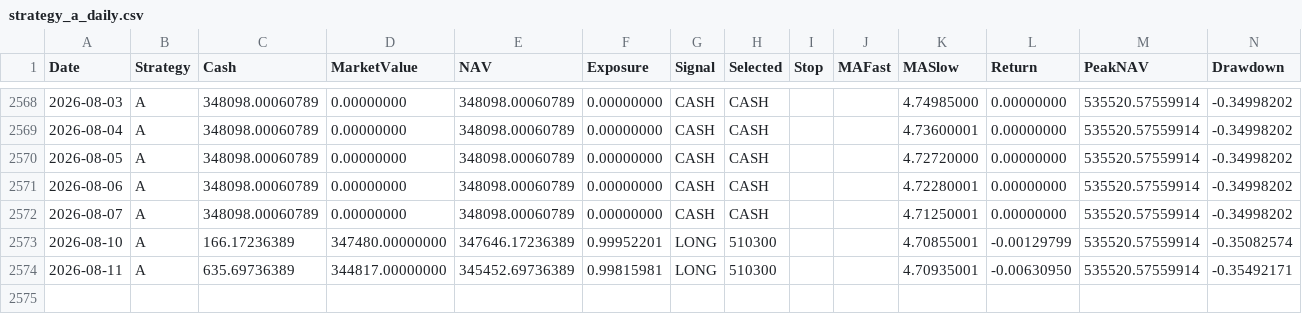
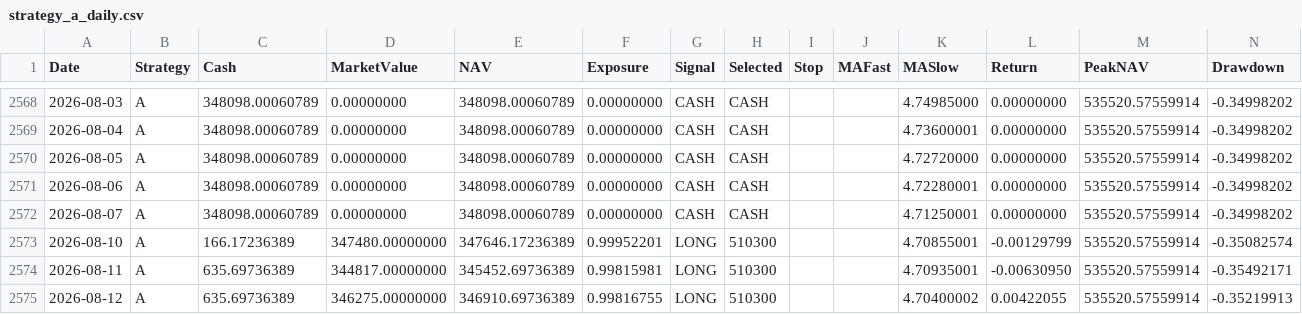
Before and after one commit to RebekahLllimx/quant-trading-ai, a CSV file: data/task7/processed/strategy_a_daily.csv, drawn as a sheet; only a part is shown, gaps mark what is left out; the diff names each change by its address in the sheet, - before the commit and + after, or states it on an @@ line.

```diff
--- a/data/task7/processed/strategy_a_daily.csv
+++ b/data/task7/processed/strategy_a_daily.csv
+row 2575: 2026-08-12 | A | 635.69736389 | 346275.00000000 | 346910.69736389 | 0.99816755 | LONG | 510300 |  |  | 4.70400002 | 0.00422055 | 535520.57559914 | -0.35219913
```
Also changed, not shown: data/task7/processed/strategy_b_daily.csv, data/task7/processed/strategy_c_daily.csv, 22 other files.
